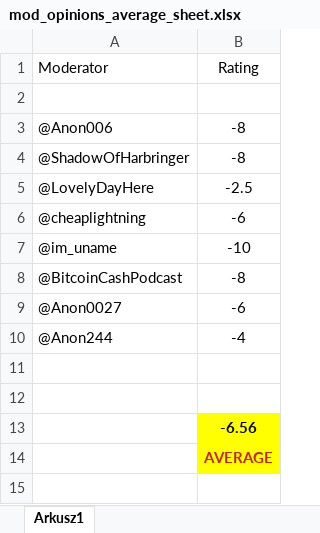
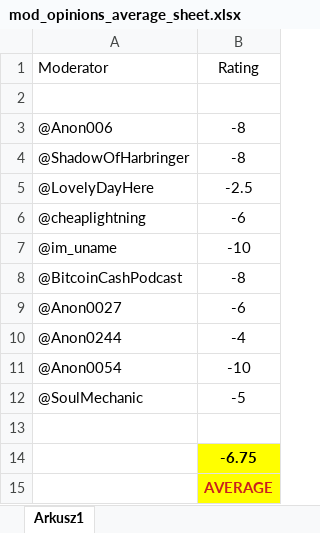
Before and after one commit to ShadowOfHarbringer/specimen0037_evidence, an Excel workbook: mod_opinions/mod_opinions_average_sheet.xlsx, sheet Arkusz1, drawn as a sheet; values as stored, in another font and other column widths than the file's, no borders; removed rows and columns are numbered as before the commit, all else as after; the diff names each change by its address in the sheet, - before the commit and + after, or states it on an @@ line.

```diff
--- a/mod_opinions/mod_opinions_average_sheet.xlsx (sheet Arkusz1)
+++ b/mod_opinions/mod_opinions_average_sheet.xlsx (sheet Arkusz1)
-A10 (Moderator): @Anon244
+A10 (Moderator): @Anon0244
+row 11: @Anon0054 | -10
+row 12: @SoulMechanic | -5
-row 12: (empty)
-B14 (Rating): -6.56
+B14 (Rating): -6.75
```
Also changed, not shown: 3 other files.
